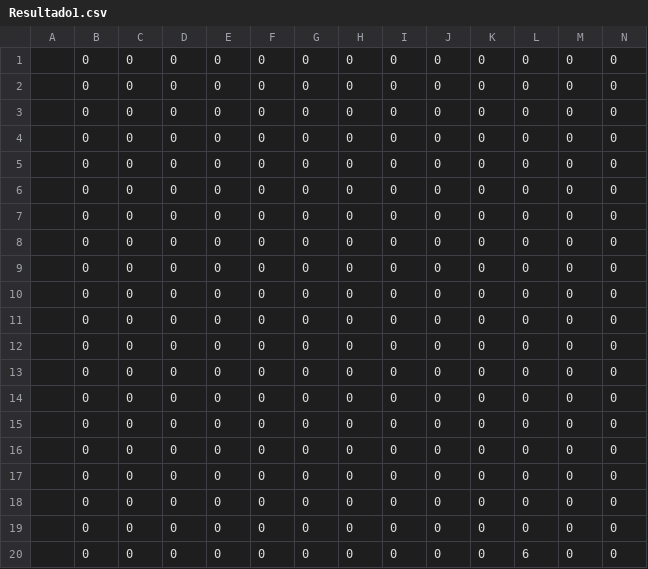
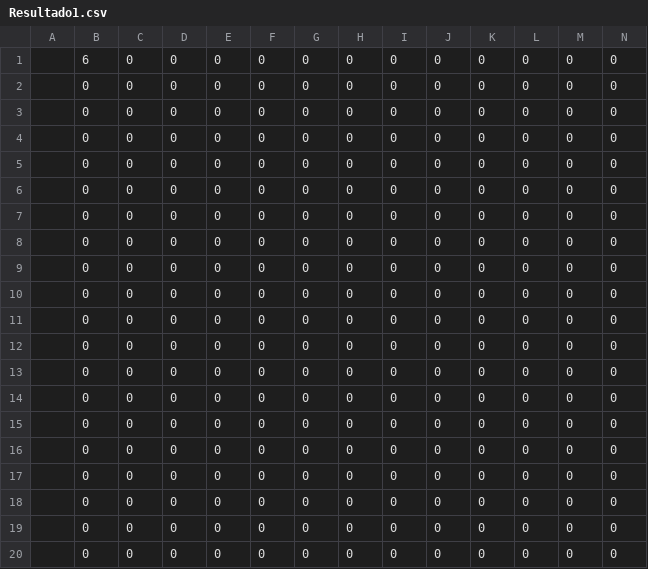
Before and after one commit to Greyluck/Tesoro, a CSV file: Boards/Resultado1.csv, drawn as a sheet; only a part is shown; removed rows and columns are numbered as before the commit, all else as after; rows hold the shown columns only; the diff names each change by its address in the sheet, - before the commit and + after, or states it on an @@ line.

```diff
--- a/Boards/Resultado1.csv
+++ b/Boards/Resultado1.csv
+row 1:  | 6 | 0 | 0 | 0 | 0 | 0 | 0 | 0 | 0 | 0 | 0 | 0 | 0
-row 20:  | 0 | 0 | 0 | 0 | 0 | 0 | 0 | 0 | 0 | 0 | 6 | 0 | 0
```
Also changed, not shown: Boards/Resultado2.csv, Boards/ResultadoMaestros.csv, 12 other files.
